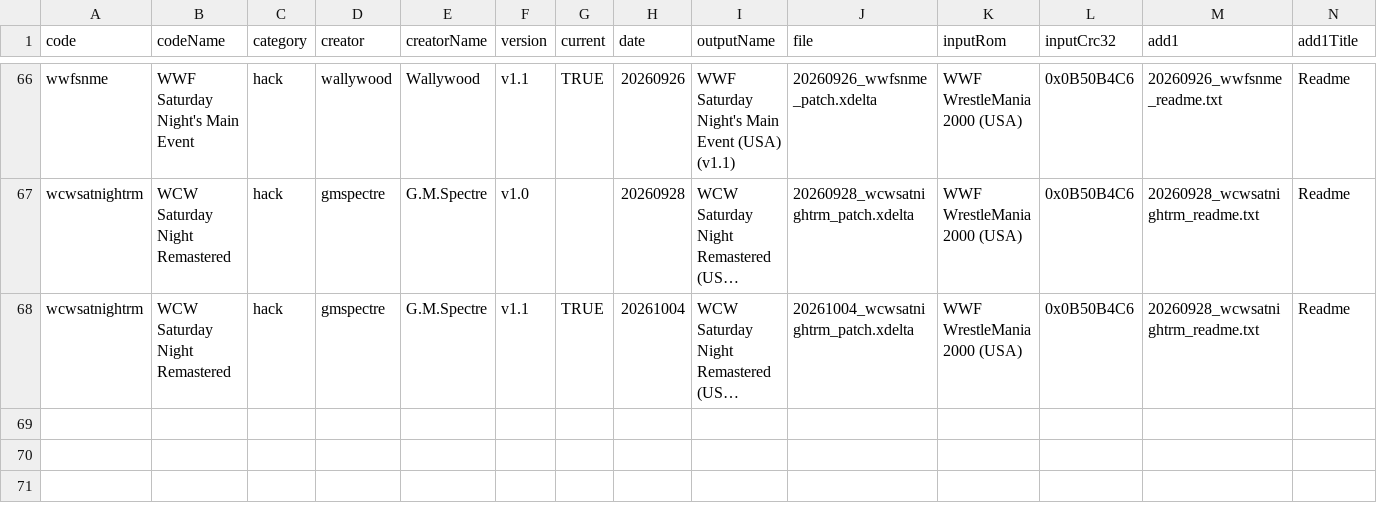
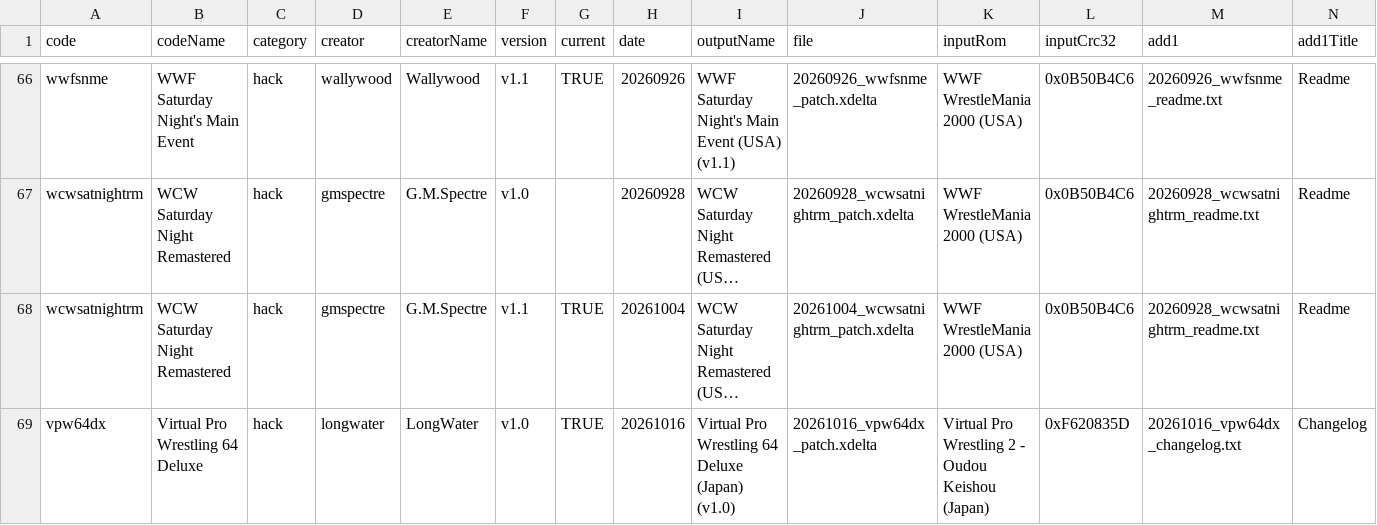
Before and after one commit to CxDrive/patcher-aki-guide, a CSV file: assets/js/akipatchdb.csv, drawn as a sheet; only a part is shown, gaps mark what is left out; long unchanged cells end in …; rows hold the shown columns only; the diff names each change by its address in the sheet, - before the commit and + after, or states it on an @@ line.

Commit message:
Adding Virtual Pro Wrestling 64 Deluxe.

```diff
--- a/assets/js/akipatchdb.csv
+++ b/assets/js/akipatchdb.csv
+row 69: vpw64dx | Virtual Pro Wrestling 64 Deluxe | hack | longwater | LongWater | v1.0 | TRUE | 20261016 | Virtual Pro Wrestling 64 Deluxe (Japan) (v1.0) | 20261016_vpw64dx_patch.xdelta | Virtual Pro Wrestling 2 - Oudou Keishou (Japan) | 0xF620835D | 20261016_vpw64dx_changelog.txt | Changelog
```
Also changed, not shown: 8 other files.
